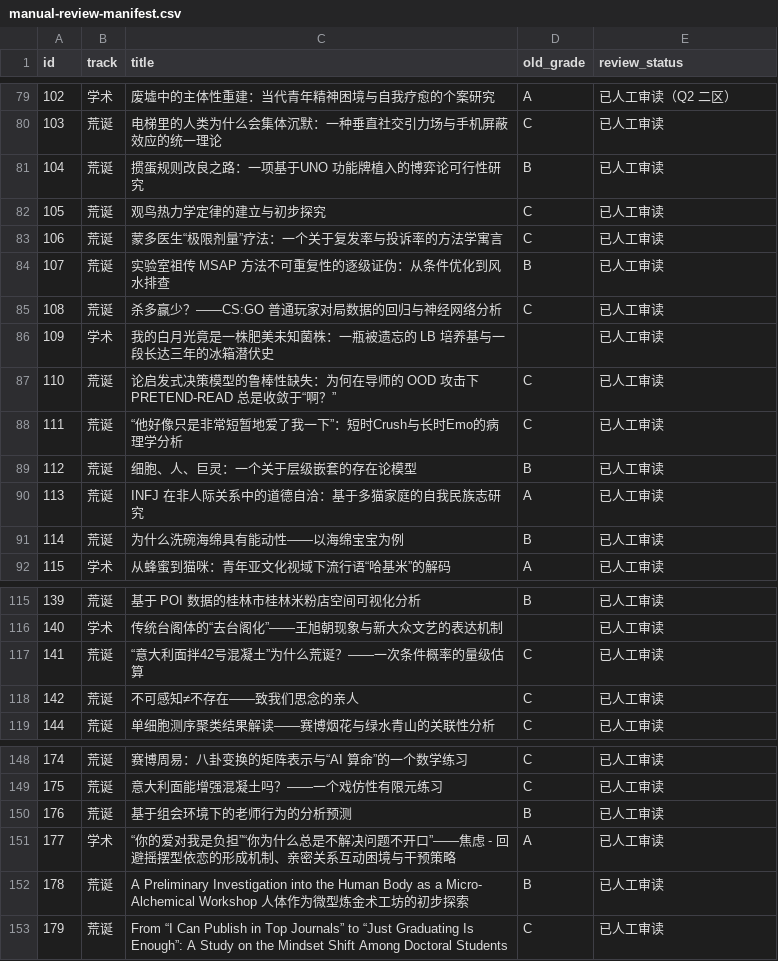
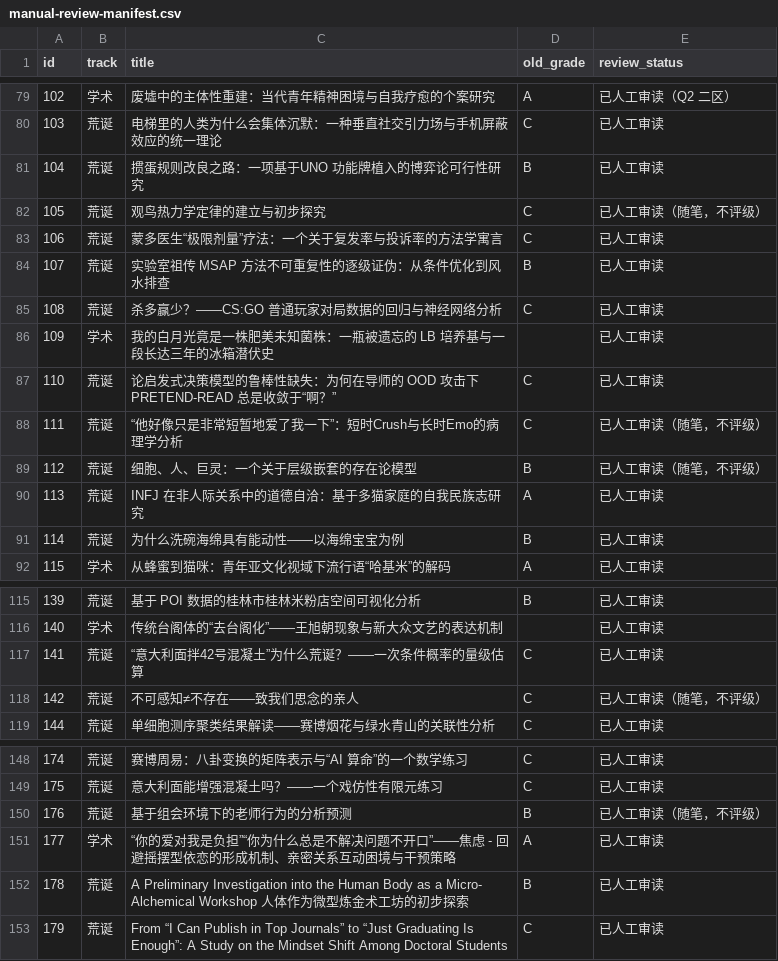
Before and after one commit to badhope/ScholarLib, a CSV file: review-pack/manual-review-manifest.csv, drawn as a sheet; only a part is shown, gaps mark what is left out.

```diff
--- a/review-pack/manual-review-manifest.csv
+++ b/review-pack/manual-review-manifest.csv
@@ -81,3 +81,3 @@ id,track,title,old_grade,review_status
 104,荒诞,掼蛋规则改良之路：一项基于UNO 功能牌植入的博弈论可行性研究,B,已人工审读
-105,荒诞,观鸟热力学定律的建立与初步探究,C,已人工审读
+105,荒诞,观鸟热力学定律的建立与初步探究,C,已人工审读（随笔，不评级）
 106,荒诞,蒙多医生“极限剂量”疗法：一个关于复发率与投诉率的方法学寓言,C,已人工审读
@@ -87,4 +87,4 @@ id,track,title,old_grade,review_status
 110,荒诞,论启发式决策模型的鲁棒性缺失：为何在导师的 OOD 攻击下 PRETEND-READ 总是收敛于“啊？”,C,已人工审读
-111,荒诞,“他好像只是非常短暂地爱了我一下”：短时Crush与长时Emo的病理学分析,C,已人工审读
-112,荒诞,细胞、人、巨灵：一个关于层级嵌套的存在论模型,B,已人工审读
+111,荒诞,“他好像只是非常短暂地爱了我一下”：短时Crush与长时Emo的病理学分析,C,已人工审读（随笔，不评级）
+112,荒诞,细胞、人、巨灵：一个关于层级嵌套的存在论模型,B,已人工审读（随笔，不评级）
 113,荒诞,INFJ 在非人际关系中的道德自洽：基于多猫家庭的自我民族志研究,A,已人工审读
@@ -117,3 +117,3 @@ id,track,title,old_grade,review_status
 141,荒诞,“意大利面拌42号混凝土”为什么荒诞？——一次条件概率的量级估算,C,已人工审读
-142,荒诞,不可感知≠不存在——致我们思念的亲人,C,已人工审读
+142,荒诞,不可感知≠不存在——致我们思念的亲人,C,已人工审读（随笔，不评级）
 144,荒诞,单细胞测序聚类结果解读——赛博烟花与绿水青山的关联性分析,C,已人工审读
@@ -149,3 +149,3 @@ id,track,title,old_grade,review_status
 175,荒诞,意大利面能增强混凝土吗？——一个戏仿性有限元练习,C,已人工审读
-176,荒诞,基于组会环境下的老师行为的分析预测,B,已人工审读
+176,荒诞,基于组会环境下的老师行为的分析预测,B,已人工审读（随笔，不评级）
 177,学术,“你的爱对我是负担”“你为什么总是不解决问题不开口”——焦虑 - 回避摇摆型依恋的形成机制、亲密关系互动困境与干预策略,A,已人工审读
```
Also changed, not shown: review-pack/manual-review-ledger.csv, review-pack/manual-review-score-diff.csv, 6 other files.
